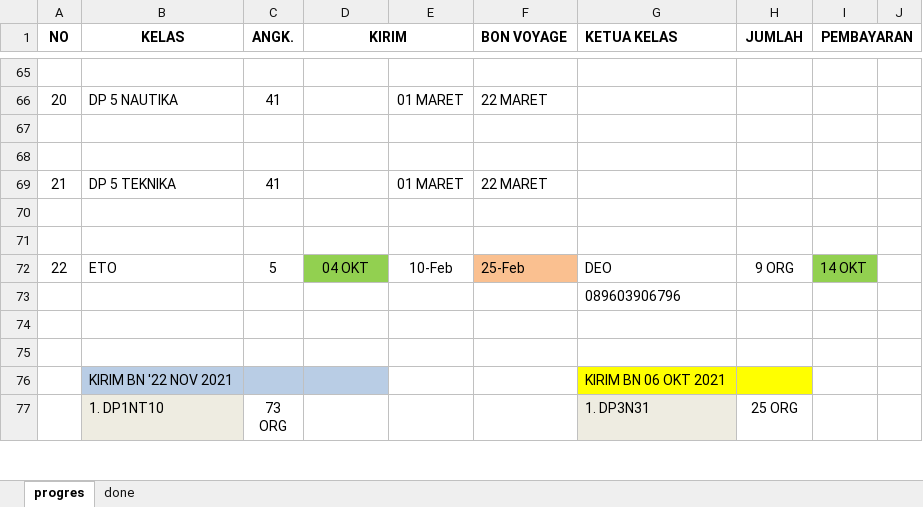
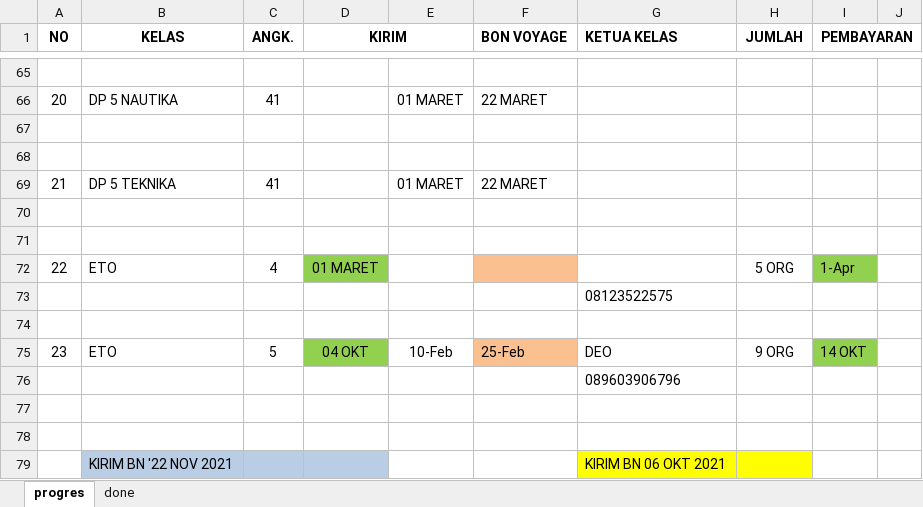
Before and after one commit to dedyhariadi/progress, an Excel workbook: RENCANA BON VOYAGE.xlsx, sheet progres, drawn as a sheet; only a part is shown, gaps mark what is left out; the shorter side is filled out with more unchanged rows; values as stored, in another font and other column widths than the file's, no borders; charts and pictures not drawn; addresses are those after the commit; the diff names each change by its address in the sheet, - before the commit and + after, or states it on an @@ line.

```diff
--- a/RENCANA BON VOYAGE.xlsx (sheet progres)
+++ b/RENCANA BON VOYAGE.xlsx (sheet progres)
+row 72: 22 | ETO | 4 | 01 MARET |  |  |  | 5 ORG | 1-Apr
+row 73:  |  |  |  |  |  | 08123522575
+row 74: (empty)
@@ column A (NO) renumbered in row 75 @@
```
Also changed, not shown: 35. DP 2N18(K_12) 2T18(K_10)/UKURAN.xlsm, 38. DP 1N11(K_5) T11(K_16)/UKURAN.xlsm, 5 other files.
